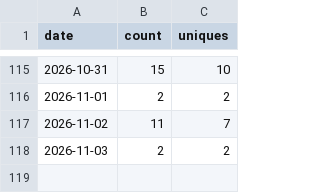
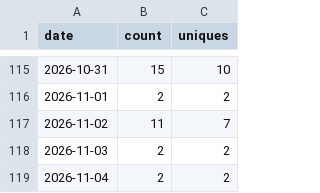
Before and after one commit to sanlanka/k8s-spark-jupyter-notebook, a CSV file: stats/clones.csv, drawn as a sheet; only a part is shown, gaps mark what is left out; the diff names each change by its address in the sheet, - before the commit and + after, or states it on an @@ line.

```diff
--- a/stats/clones.csv
+++ b/stats/clones.csv
+row 119: 2026-11-04 | 2 | 2
```
Also changed, not shown: stats/views.csv, 2 other files.
